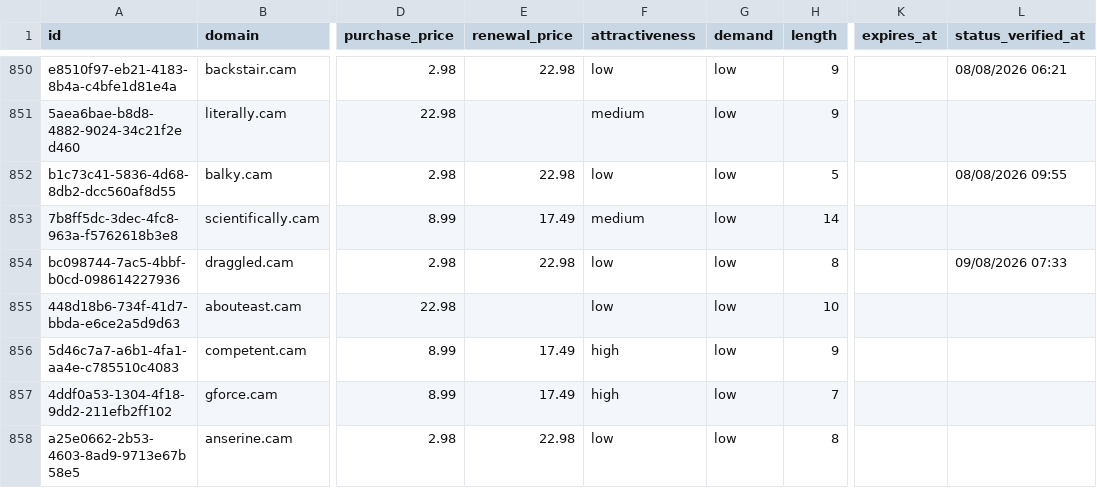
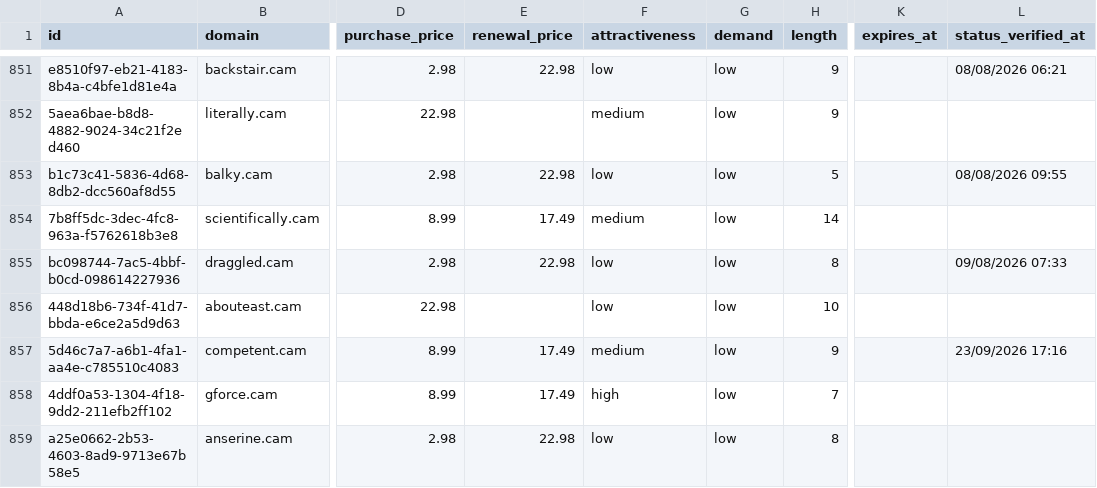
Before and after one commit to UniqueDomains/cam-oneword-domains, a CSV file: cam.csv, drawn as a sheet; only a part is shown, gaps mark what is left out; addresses are those after the commit; the diff covers the shown part only; the diff names each change by its address in the sheet, - before the commit and + after, or states it on an @@ line.

```diff
--- a/cam.csv
+++ b/cam.csv
-F857 (attractiveness): high
+F857 (attractiveness): medium
-L857 (status_verified_at): (empty)
+L857 (status_verified_at): 23/09/2026 17:16
```
Also changed, not shown: 2 added rows, 2 removed rows and 121 edited cells elsewhere in this file, 4 other files.
